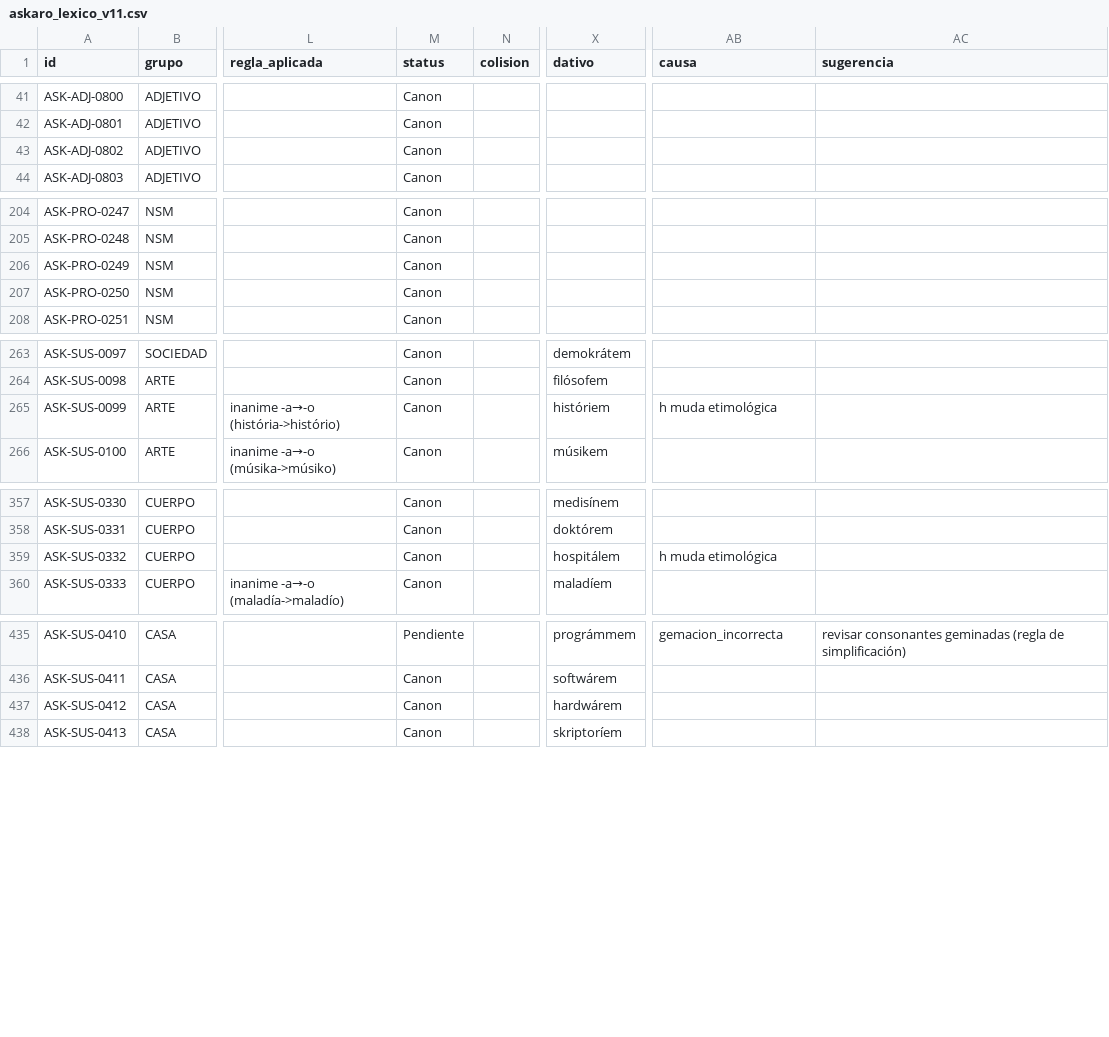
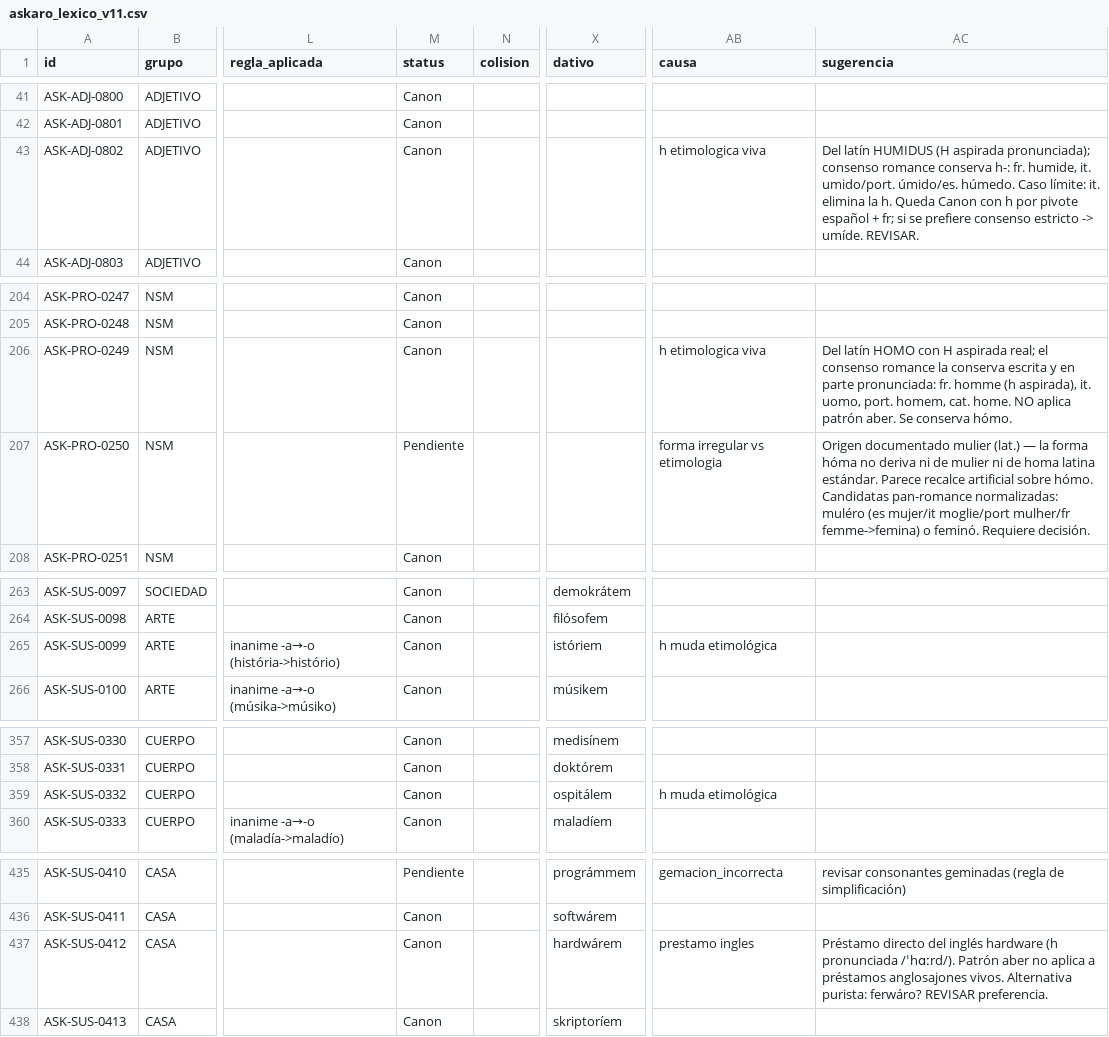
Before and after one commit to neogeneris/askaro, a CSV file: askaro_lexico_v11.csv, drawn as a sheet; only a part is shown, gaps mark what is left out; the diff covers the shown part only; the diff names each change by its address in the sheet, - before the commit and + after, or states it on an @@ line.

```diff
--- a/askaro_lexico_v11.csv
+++ b/askaro_lexico_v11.csv
-AB43 (causa): (empty)
+AB43 (causa): h etimologica viva
-AC43 (sugerencia): (empty)
+AC43 (sugerencia): Del latín HUMIDUS (H aspirada pronunciada); consenso romance conserva h-: fr. humide, it. umido/port. úmido/es. húmedo. Caso límite: it. elimina la h. Queda Canon con h por pivote español + fr; si se prefiere consenso estricto -> umíde. REVISAR.
-AB206 (causa): (empty)
+AB206 (causa): h etimologica viva
-AC206 (sugerencia): (empty)
+AC206 (sugerencia): Del latín HOMO con H aspirada real; el consenso romance la conserva escrita y en parte pronunciada: fr. homme (h aspirada), it. uomo, port. homem, cat. home. NO aplica patrón aber. Se conserva hómo.
-M207 (status): Canon
+M207 (status): Pendiente
-AB207 (causa): (empty)
+AB207 (causa): forma irregular vs etimologia
-AC207 (sugerencia): (empty)
+AC207 (sugerencia): Origen documentado mulier (lat.) — la forma hóma no deriva ni de mulier ni de homa latina estándar. Parece recalce artificial sobre hómo. Candidatas pan-romance normalizadas: muléro (es mujer/it moglie/port mulher/fr femme->femina) o feminó. Requiere decisión.
-X265 (dativo): históriem
+X265 (dativo): istóriem
-X359 (dativo): hospitálem
+X359 (dativo): ospitálem
-AB437 (causa): (empty)
+AB437 (causa): prestamo ingles
-AC437 (sugerencia): (empty)
+AC437 (sugerencia): Préstamo directo del inglés hardware (h pronunciada /ˈhɑːrd/). Patrón aber no aplica a préstamos anglosajones vivos. Alternativa purista: ferwáro? REVISAR preferencia.
```
Also changed, not shown: 4 edited cells elsewhere in this file, 1 other file.
